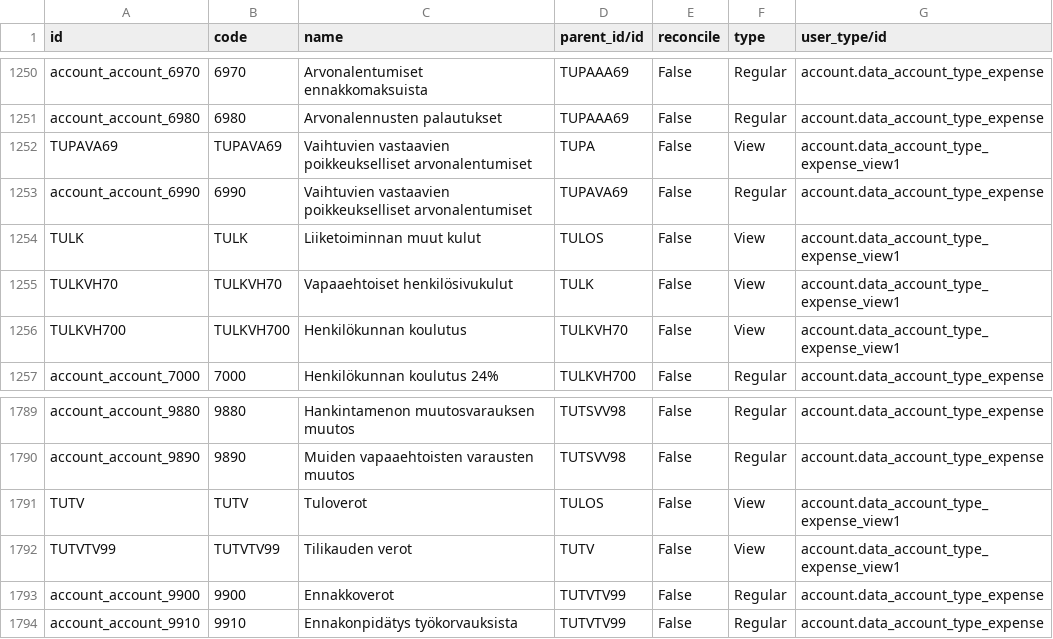
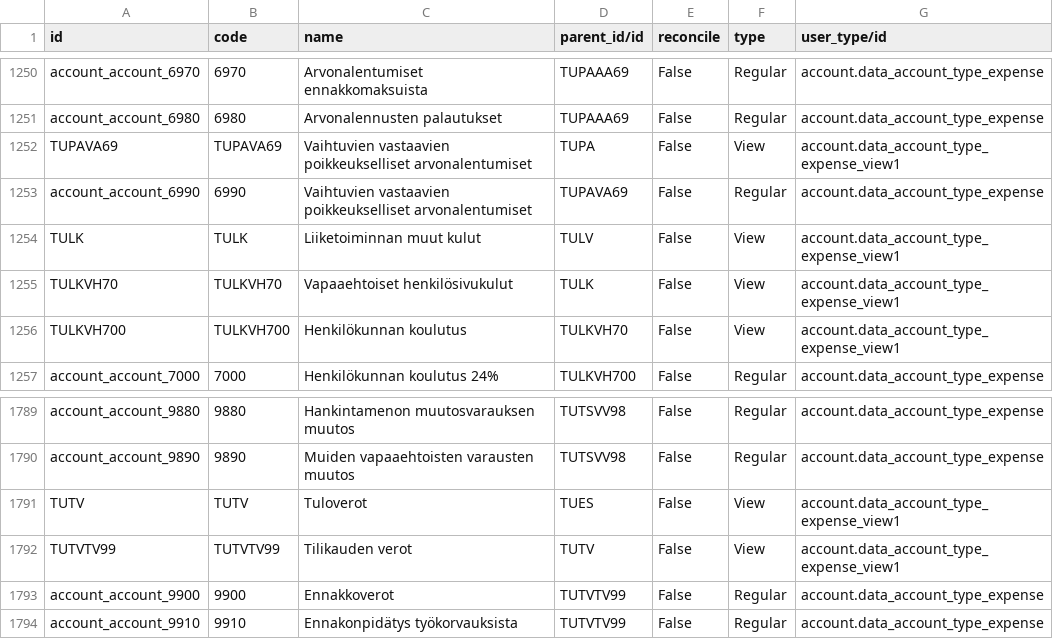
Before and after one commit to OCA/l10n-finland, a CSV file: data/account.account.template.csv, drawn as a sheet; only a part is shown, gaps mark what is left out; the diff covers the shown part only.

```diff
--- a/data/account.account.template.csv
+++ b/data/account.account.template.csv
@@ -1253,3 +1253,3 @@
 "account_account_6990",6990,"Vaihtuvien vastaavien poikkeukselliset arvonalentumiset","TUPAVA69","False","Regular","account.data_account_type_expense"
-"TULK","TULK","Liiketoiminnan muut kulut","TULOS","False","View","account.data_account_type_expense_view1"
+"TULK","TULK","Liiketoiminnan muut kulut","TULV","False","View","account.data_account_type_expense_view1"
 "TULKVH70","TULKVH70","Vapaaehtoiset henkilösivukulut","TULK","False","View","account.data_account_type_expense_view1"
@@ -1790,3 +1790,3 @@
 "account_account_9890",9890,"Muiden vapaaehtoisten varausten muutos","TUTSVV98","False","Regular","account.data_account_type_expense"
-"TUTV","TUTV","Tuloverot","TULOS","False","View","account.data_account_type_expense_view1"
+"TUTV","TUTV","Tuloverot","TUES","False","View","account.data_account_type_expense_view1"
 "TUTVTV99","TUTVTV99","Tilikauden verot","TUTV","False","View","account.data_account_type_expense_view1"
```
Also changed, not shown: 16 edited cells elsewhere in this file.
